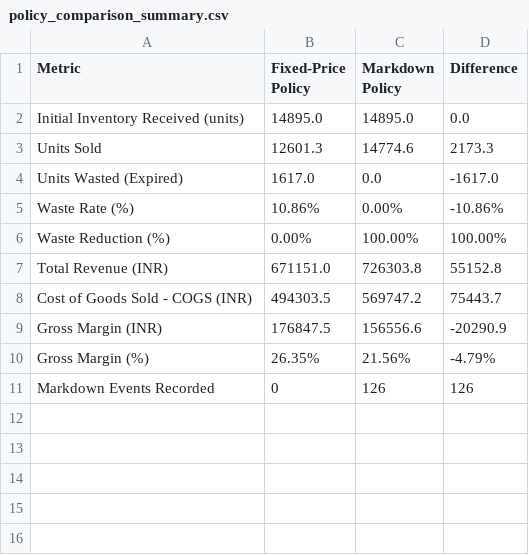
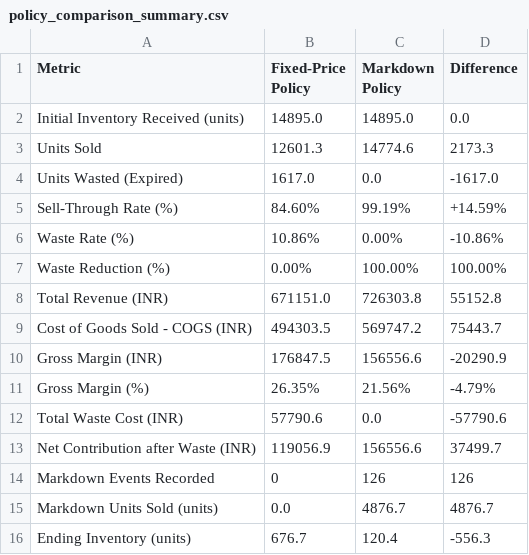
Before and after one commit to thilagars4767-ux/freshprice-ai, a CSV file: data/policy_comparison_summary.csv, drawn as a sheet.

```diff
--- a/data/policy_comparison_summary.csv
+++ b/data/policy_comparison_summary.csv
@@ -4,2 +4,3 @@ Units Sold,12601.3,14774.6,2173.3
 Units Wasted (Expired),1617.0,0.0,-1617.0
+Sell-Through Rate (%),84.60%,99.19%,+14.59%
 Waste Rate (%),10.86%,0.00%,-10.86%
@@ -10,2 +11,6 @@ Gross Margin (INR),176847.5,156556.6,-20290.9
 Gross Margin (%),26.35%,21.56%,-4.79%
+Total Waste Cost (INR),57790.6,0.0,-57790.6
+Net Contribution after Waste (INR),119056.9,156556.6,37499.7
 Markdown Events Recorded,0,126,126
+Markdown Units Sold (units),0.0,4876.7,4876.7
+Ending Inventory (units),676.7,120.4,-556.3
```
Also changed, not shown: data/markdown_events_history.csv, 20 other files.
